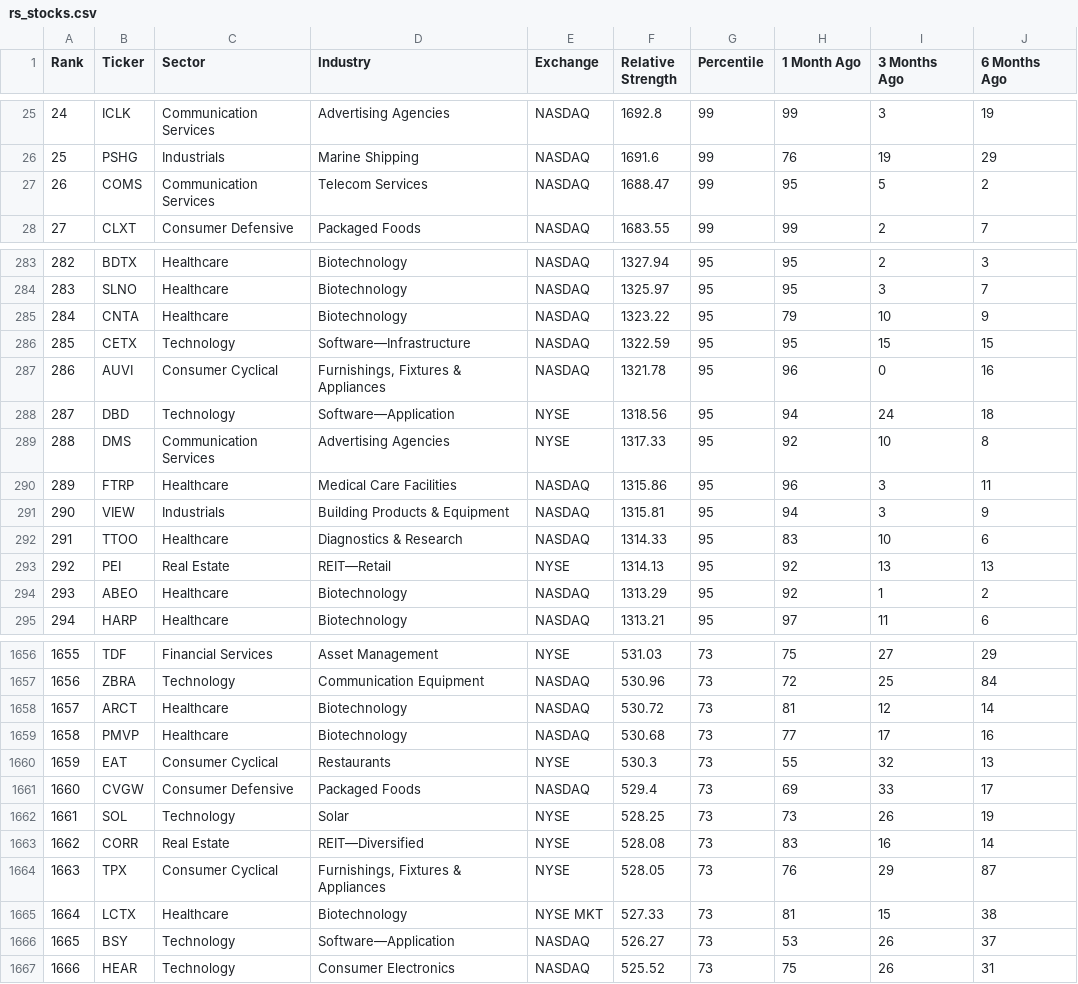
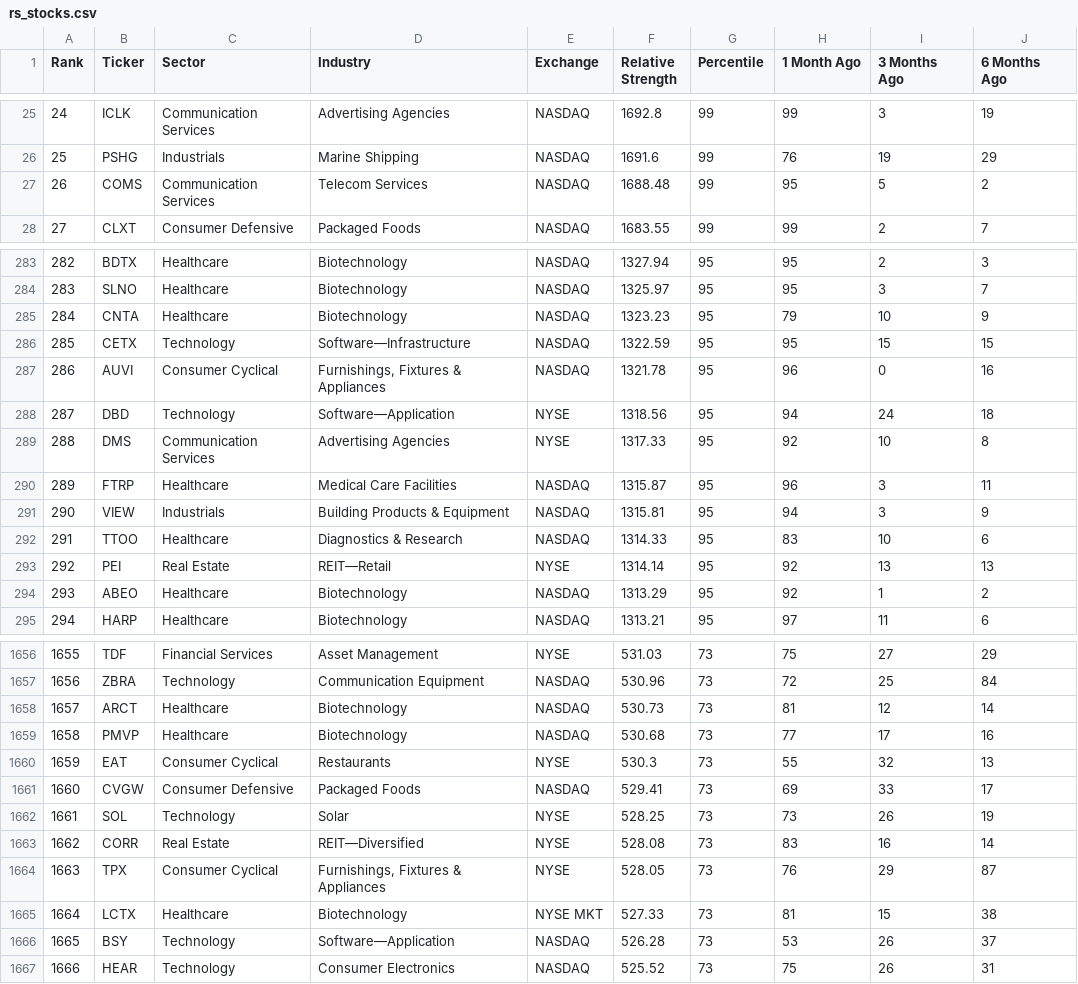
Before and after one commit to skyte/rs-log, a CSV file: output/rs_stocks.csv, drawn as a sheet; only a part is shown, gaps mark what is left out; the diff covers the shown part only.

Commit message:
CI output update

```diff
--- a/output/rs_stocks.csv
+++ b/output/rs_stocks.csv
@@ -26,3 +26,3 @@ Rank,Ticker,Sector,Industry,Exchange,Relative Strength,Percentile,1 Month Ago,3
 25,PSHG,Industrials,Marine Shipping,NASDAQ,1691.6,99,76,19,29
-26,COMS,Communication Services,Telecom Services,NASDAQ,1688.47,99,95,5,2
+26,COMS,Communication Services,Telecom Services,NASDAQ,1688.48,99,95,5,2
 27,CLXT,Consumer Defensive,Packaged Foods,NASDAQ,1683.55,99,99,2,7
@@ -284,3 +284,3 @@ Rank,Ticker,Sector,Industry,Exchange,Relative Strength,Percentile,1 Month Ago,3
 283,SLNO,Healthcare,Biotechnology,NASDAQ,1325.97,95,95,3,7
-284,CNTA,Healthcare,Biotechnology,NASDAQ,1323.22,95,79,10,9
+284,CNTA,Healthcare,Biotechnology,NASDAQ,1323.23,95,79,10,9
 285,CETX,Technology,Software—Infrastructure,NASDAQ,1322.59,95,95,15,15
@@ -289,6 +289,6 @@ Rank,Ticker,Sector,Industry,Exchange,Relative Strength,Percentile,1 Month Ago,3
 288,DMS,Communication Services,Advertising Agencies,NYSE,1317.33,95,92,10,8
-289,FTRP,Healthcare,Medical Care Facilities,NASDAQ,1315.86,95,96,3,11
+289,FTRP,Healthcare,Medical Care Facilities,NASDAQ,1315.87,95,96,3,11
 290,VIEW,Industrials,Building Products & Equipment,NASDAQ,1315.81,95,94,3,9
 291,TTOO,Healthcare,Diagnostics & Research,NASDAQ,1314.33,95,83,10,6
-292,PEI,Real Estate,REIT—Retail,NYSE,1314.13,95,92,13,13
+292,PEI,Real Estate,REIT—Retail,NYSE,1314.14,95,92,13,13
 293,ABEO,Healthcare,Biotechnology,NASDAQ,1313.29,95,92,1,2
@@ -1657,6 +1657,6 @@ Rank,Ticker,Sector,Industry,Exchange,Relative Strength,Percentile,1 Month Ago,3
 1656,ZBRA,Technology,Communication Equipment,NASDAQ,530.96,73,72,25,84
-1657,ARCT,Healthcare,Biotechnology,NASDAQ,530.72,73,81,12,14
+1657,ARCT,Healthcare,Biotechnology,NASDAQ,530.73,73,81,12,14
 1658,PMVP,Healthcare,Biotechnology,NASDAQ,530.68,73,77,17,16
 1659,EAT,Consumer Cyclical,Restaurants,NYSE,530.3,73,55,32,13
-1660,CVGW,Consumer Defensive,Packaged Foods,NASDAQ,529.4,73,69,33,17
+1660,CVGW,Consumer Defensive,Packaged Foods,NASDAQ,529.41,73,69,33,17
 1661,SOL,Technology,Solar,NYSE,528.25,73,73,26,19
@@ -1665,3 +1665,3 @@ Rank,Ticker,Sector,Industry,Exchange,Relative Strength,Percentile,1 Month Ago,3
 1664,LCTX,Healthcare,Biotechnology,NYSE MKT,527.33,73,81,15,38
-1665,BSY,Technology,Software—Application,NASDAQ,526.27,73,53,26,37
+1665,BSY,Technology,Software—Application,NASDAQ,526.28,73,53,26,37
 1666,HEAR,Technology,Consumer Electronics,NASDAQ,525.52,73,75,26,31
```
Also changed, not shown: 51 edited cells elsewhere in this file, output/rs_industries.csv.
